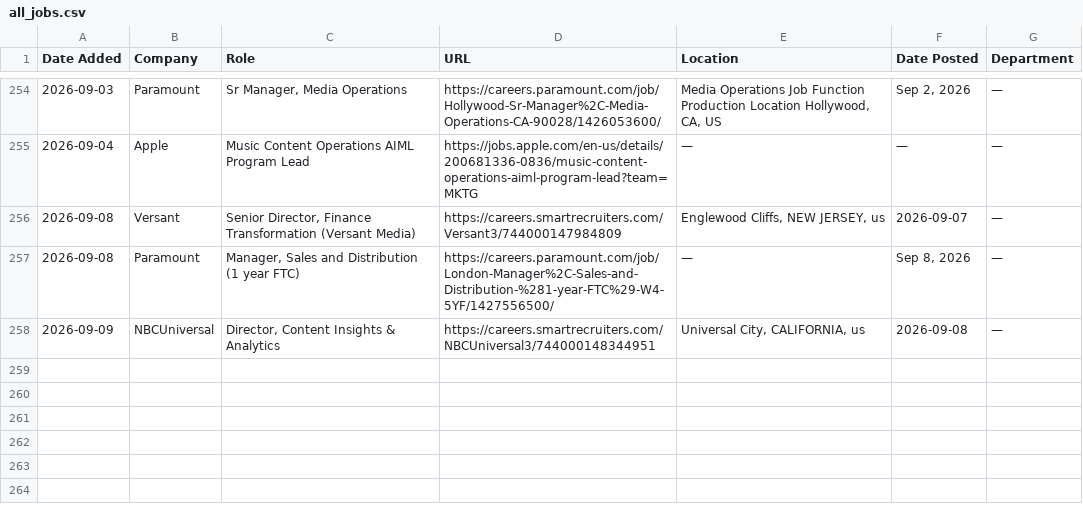
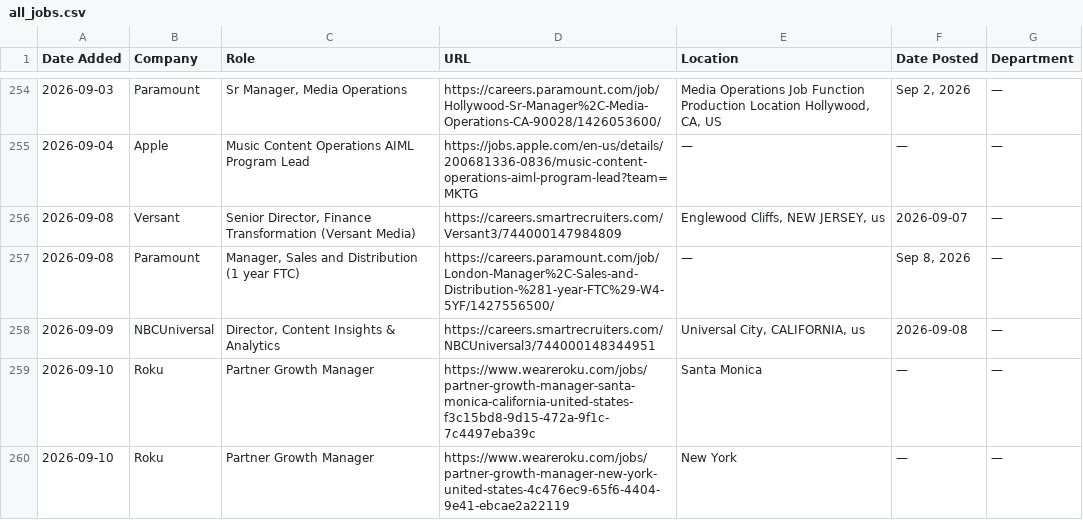
Before and after one commit to AdamanskyJunior/JScraper, a CSV file: all_jobs.csv, drawn as a sheet; only a part is shown, gaps mark what is left out.

```diff
--- a/all_jobs.csv
+++ b/all_jobs.csv
@@ -258 +258,3 @@ Date Added,Company,Role,URL,Location,Date Posted,Department
 2026-09-09,NBCUniversal,"Director, Content Insights & Analytics",https://careers.smartrecruiters.com/NBCUniversal3/744000148344951,"Universal City, CALIFORNIA, us",2026-09-08,—
+2026-09-10,Roku,Partner Growth Manager,https://www.weareroku.com/jobs/partner-growth-manager-santa-monica-california-united-states-f3c15bd8-9d15-472a-9f1c-7c4497eba39c,Santa Monica,—,—
+2026-09-10,Roku,Partner Growth Manager,https://www.weareroku.com/jobs/partner-growth-manager-new-york-united-states-4c476ec9-65f6-4404-9e41-ebcae2a22119,New York,—,—
```
Also changed, not shown: 1 other file.
